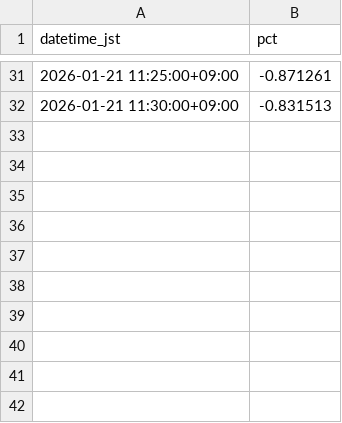
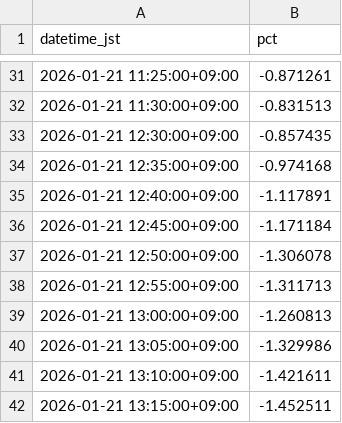
Before and after one commit to SakuraIndex/RETAIL-7, a CSV file: docs/outputs/retail_7_intraday.csv, drawn as a sheet; only a part is shown, gaps mark what is left out.

```diff
--- a/docs/outputs/retail_7_intraday.csv
+++ b/docs/outputs/retail_7_intraday.csv
@@ -32 +32,11 @@ datetime_jst,pct
 2026-01-21 11:30:00+09:00,-0.831513
+2026-01-21 12:30:00+09:00,-0.857435
+2026-01-21 12:35:00+09:00,-0.974168
+2026-01-21 12:40:00+09:00,-1.117891
+2026-01-21 12:45:00+09:00,-1.171184
+2026-01-21 12:50:00+09:00,-1.306078
+2026-01-21 12:55:00+09:00,-1.311713
+2026-01-21 13:00:00+09:00,-1.260813
+2026-01-21 13:05:00+09:00,-1.329986
+2026-01-21 13:10:00+09:00,-1.421611
+2026-01-21 13:15:00+09:00,-1.452511
```
Also changed, not shown: 5 other files.
